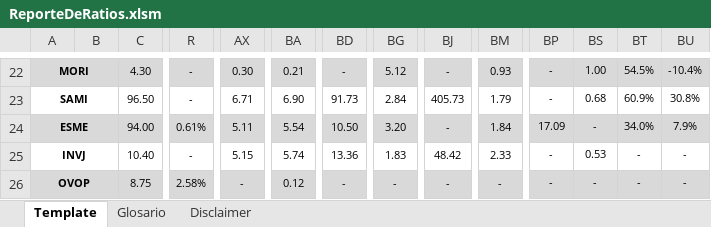
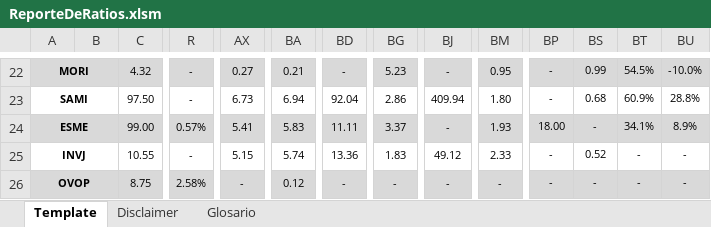
Before and after one commit to invertironlineargentina/APISamples, an Excel workbook: excel/ReporteDeRatios.xlsm, sheet Template, drawn as a sheet; only a part is shown, gaps mark what is left out; values as stored, in another font and other column widths than the file's, no borders; charts and pictures not drawn; the diff covers the shown part only; the diff names each change by its address in the sheet, - before the commit and + after, or states it on an @@ line.

```diff
--- a/excel/ReporteDeRatios.xlsm (sheet Template)
+++ b/excel/ReporteDeRatios.xlsm (sheet Template)
@@ sheet tab order changed: Template | Disclaimer | Glosario @@
-C22: 4.30
+C22: 4.32
-AX22: 0.30
+AX22: 0.27
-BG22: 5.12
+BG22: 5.23
-BM22: 0.93
+BM22: 0.95
-BS22: 1.00
+BS22: 0.99
-BU22: -10.4%
+BU22: -10.0%
-C23: 96.50
+C23: 97.50
-AX23: 6.71
+AX23: 6.73
-BA23: 6.90
+BA23: 6.94
-BD23: 91.73
+BD23: 92.04
-BG23: 2.84
+BG23: 2.86
-BJ23: 405.73
+BJ23: 409.94
-BM23: 1.79
+BM23: 1.80
-BU23: 30.8%
+BU23: 28.8%
-C24: 94.00
+C24: 99.00
-R24: 0.61%
+R24: 0.57%
-AX24: 5.11
+AX24: 5.41
-BA24: 5.54
+BA24: 5.83
-BD24: 10.50
+BD24: 11.11
-BG24: 3.20
+BG24: 3.37
-BM24: 1.84
+BM24: 1.93
-BP24: 17.09
+BP24: 18.00
-BT24: 34.0%
+BT24: 34.1%
-BU24: 7.9%
+BU24: 8.9%
-C25: 10.40
+C25: 10.55
-BJ25: 48.42
+BJ25: 49.12
-BS25: 0.53
+BS25: 0.52
```
Also changed, not shown: 2 added rows, 2 removed rows and 707 edited cells elsewhere in this sheet, sheet Glosario, sheet Disclaimer.
